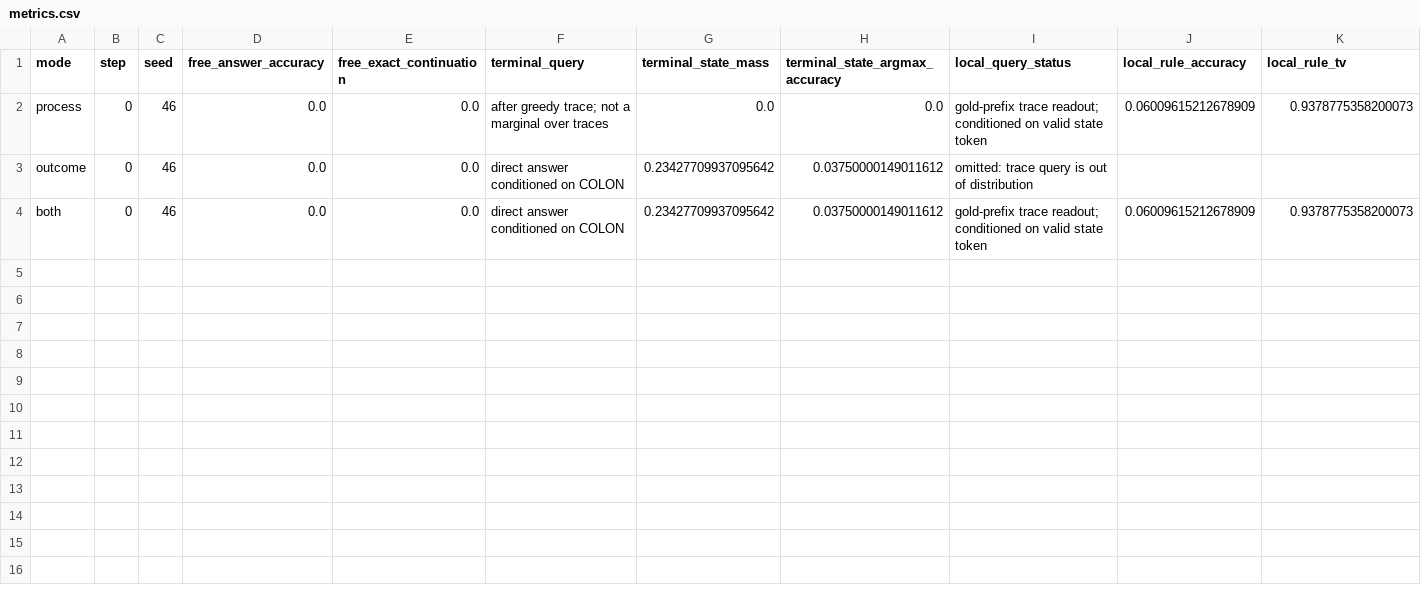
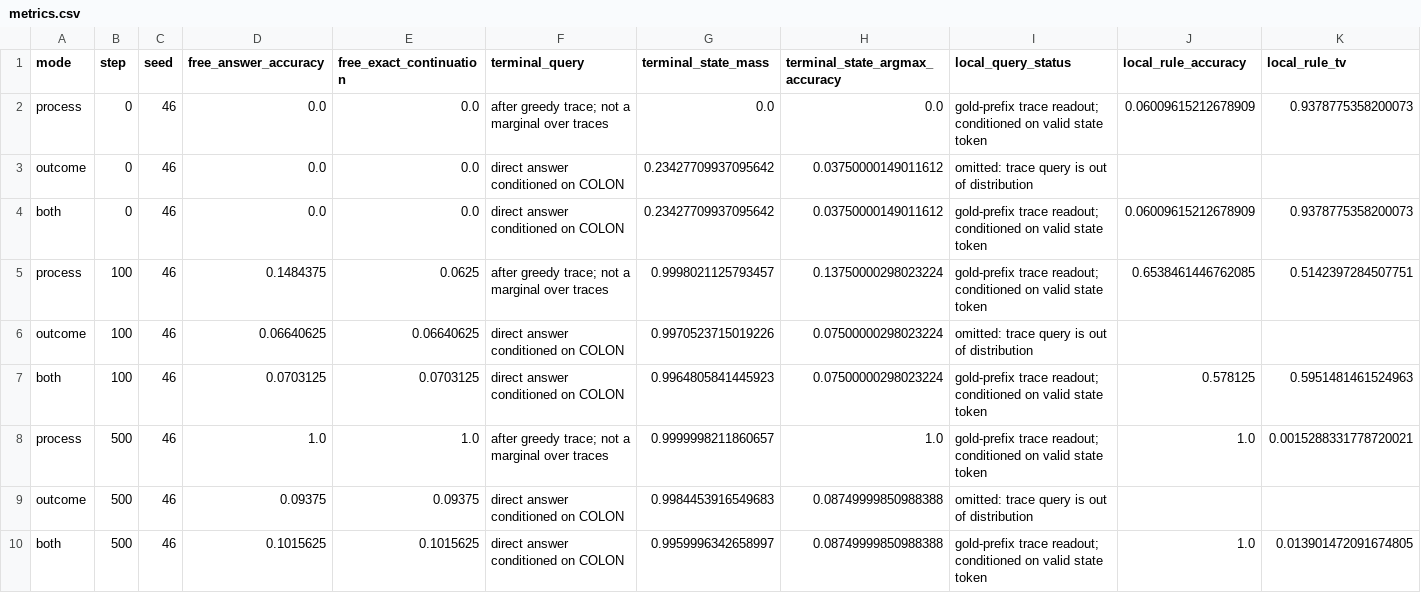
Before and after one commit to aayushmanda/Trace, a CSV file: results/executor_comparison/depth_replication/depth6_seed46/metrics.csv, drawn as a sheet; only a part is shown; rows hold the shown columns only; the diff names each change by its address in the sheet, - before the commit and + after, or states it on an @@ line.

```diff
--- a/results/executor_comparison/depth_replication/depth6_seed46/metrics.csv
+++ b/results/executor_comparison/depth_replication/depth6_seed46/metrics.csv
+row 5: process | 100 | 46 | 0.1484375 | 0.0625 | after greedy trace; not a marginal over traces | 0.9998021125793457 | 0.13750000298023224 | gold-prefix trace readout; conditioned on valid state token | 0.6538461446762085 | 0.5142397284507751
+row 6: outcome | 100 | 46 | 0.06640625 | 0.06640625 | direct answer conditioned on COLON | 0.9970523715019226 | 0.07500000298023224 | omitted: trace query is out of distribution
+row 7: both | 100 | 46 | 0.0703125 | 0.0703125 | direct answer conditioned on COLON | 0.9964805841445923 | 0.07500000298023224 | gold-prefix trace readout; conditioned on valid state token | 0.578125 | 0.5951481461524963
+row 8: process | 500 | 46 | 1.0 | 1.0 | after greedy trace; not a marginal over traces | 0.9999998211860657 | 1.0 | gold-prefix trace readout; conditioned on valid state token | 1.0 | 0.0015288331778720021
+row 9: outcome | 500 | 46 | 0.09375 | 0.09375 | direct answer conditioned on COLON | 0.9984453916549683 | 0.08749999850988388 | omitted: trace query is out of distribution
+row 10: both | 500 | 46 | 0.1015625 | 0.1015625 | direct answer conditioned on COLON | 0.9959996342658997 | 0.08749999850988388 | gold-prefix trace readout; conditioned on valid state token | 1.0 | 0.013901472091674805
```
Also changed, not shown: results/executor_comparison/depth_replication/depth6_seed44/metrics.csv, results/executor_comparison/depth_replication/depth6_seed45/metrics.csv, 42 other files.
